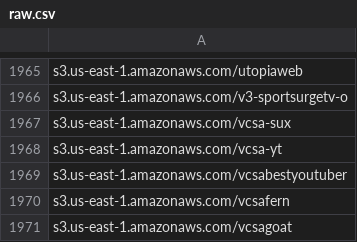
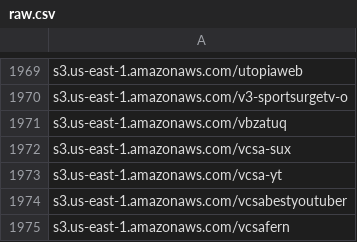
Before and after one commit to 1NobleCyber/ThreatFeed, a CSV file: S3_WebProxies/raw.csv, drawn as a sheet; only a part is shown, gaps mark what is left out; the shorter side is filled out with more unchanged rows; the diff covers the shown part only; the diff names each change by its address in the sheet, - before the commit and + after, or states it on an @@ line.

```diff
--- a/S3_WebProxies/raw.csv
+++ b/S3_WebProxies/raw.csv
+row 1971: s3.us-east-1.amazonaws.com/vbzatuq
```
Also changed, not shown: 9 added rows elsewhere in this file.
